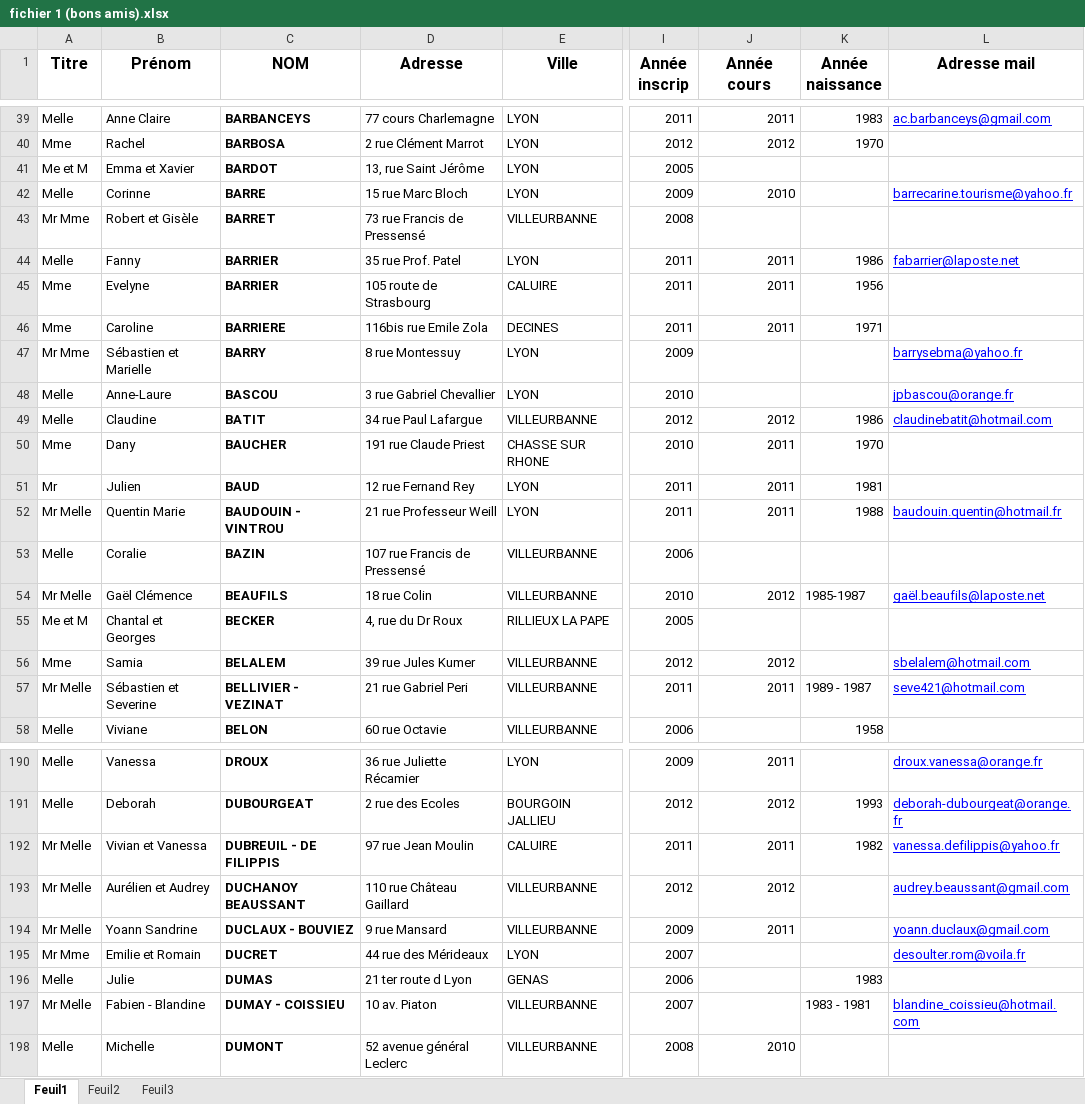
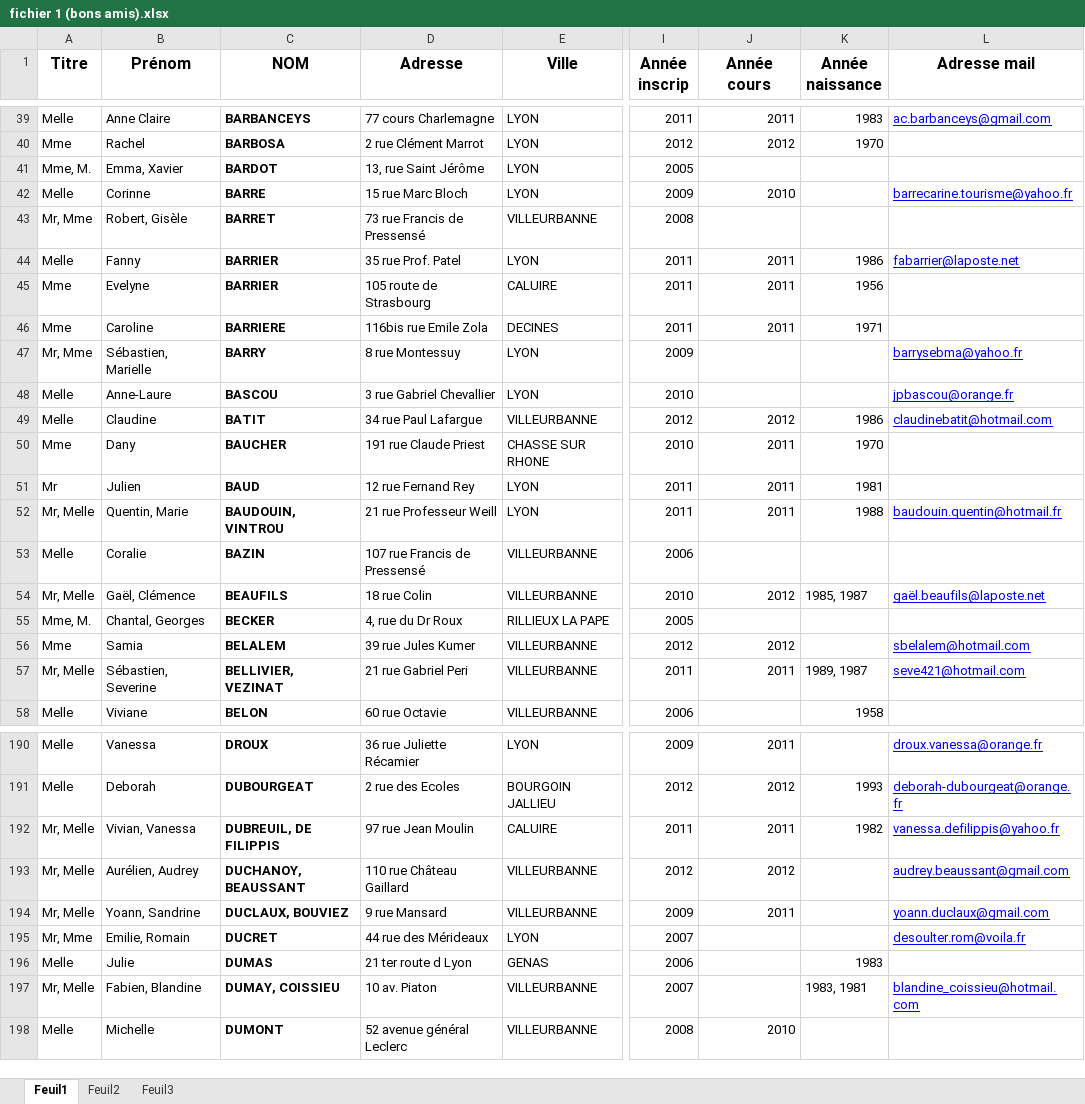
Before and after one commit to feugy/dancerm, an Excel workbook: analysis/fichier 1 (bons amis).xlsx, sheet Feuil1, drawn as a sheet; only a part is shown, gaps mark what is left out; values as stored, in another font and other column widths than the file's, no borders; the diff covers the shown part only; the diff names each change by its address in the sheet, - before the commit and + after, or states it on an @@ line.

```diff
--- a/analysis/fichier 1 (bons amis).xlsx (sheet Feuil1)
+++ b/analysis/fichier 1 (bons amis).xlsx (sheet Feuil1)
-A41 (Titre): Me et M
+A41 (Titre): Mme, M.
-B41 (Prénom): Emma et Xavier
+B41 (Prénom): Emma, Xavier
-A43 (Titre): Mr Mme
+A43 (Titre): Mr, Mme
-B43 (Prénom): Robert et Gisèle
+B43 (Prénom): Robert, Gisèle
-A47 (Titre): Mr Mme
+A47 (Titre): Mr, Mme
-B47 (Prénom): Sébastien et Marielle
+B47 (Prénom): Sébastien, Marielle
-A52 (Titre): Mr Melle
+A52 (Titre): Mr, Melle
-B52 (Prénom): Quentin Marie
+B52 (Prénom): Quentin, Marie
-C52 (NOM): BAUDOUIN - VINTROU
+C52 (NOM): BAUDOUIN, VINTROU
-A54 (Titre): Mr Melle
+A54 (Titre): Mr, Melle
-B54 (Prénom): Gaël Clémence
+B54 (Prénom): Gaël, Clémence
-K54 (Année naissance): 1985-1987
+K54 (Année naissance): 1985, 1987
-A55 (Titre): Me et M
+A55 (Titre): Mme, M.
-B55 (Prénom): Chantal et Georges
+B55 (Prénom): Chantal, Georges
-A57 (Titre): Mr Melle
+A57 (Titre): Mr, Melle
-B57 (Prénom): Sébastien et Severine
+B57 (Prénom): Sébastien, Severine
-C57 (NOM): BELLIVIER - VEZINAT
+C57 (NOM): BELLIVIER, VEZINAT
-K57 (Année naissance): 1989 - 1987
+K57 (Année naissance): 1989, 1987
-A192:A194 (Titre): Mr Melle
+A192:A194 (Titre): Mr, Melle
-B192 (Prénom): Vivian et Vanessa
+B192 (Prénom): Vivian, Vanessa
-C192 (NOM): DUBREUIL - DE FILIPPIS
+C192 (NOM): DUBREUIL, DE FILIPPIS
-B193 (Prénom): Aurélien et Audrey
+B193 (Prénom): Aurélien, Audrey
-C193 (NOM): DUCHANOY BEAUSSANT
+C193 (NOM): DUCHANOY, BEAUSSANT
-B194 (Prénom): Yoann Sandrine
+B194 (Prénom): Yoann, Sandrine
-C194 (NOM): DUCLAUX - BOUVIEZ
+C194 (NOM): DUCLAUX, BOUVIEZ
-A195 (Titre): Mr Mme
+A195 (Titre): Mr, Mme
-B195 (Prénom): Emilie et Romain
+B195 (Prénom): Emilie, Romain
-A197 (Titre): Mr Melle
+A197 (Titre): Mr, Melle
-B197 (Prénom): Fabien - Blandine
+B197 (Prénom): Fabien, Blandine
-C197 (NOM): DUMAY - COISSIEU
+C197 (NOM): DUMAY, COISSIEU
-K197 (Année naissance): 1983 - 1981
+K197 (Année naissance): 1983, 1981
```
Also changed, not shown: 283 edited cells elsewhere in this sheet, analysis/fichier 2 (gratte-ciel).xlsx, 5 other files.
